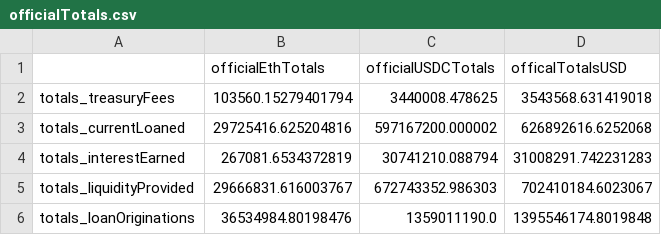
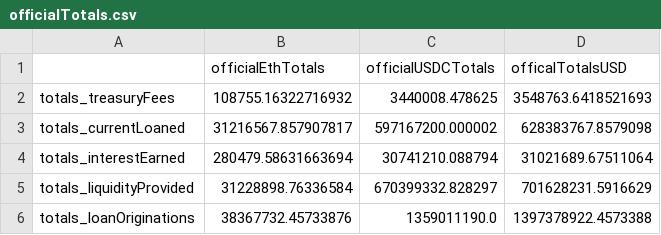
Before and after one commit to messari/subgraphs, a CSV file: subgraphs/maple-finance/validation/exports/officialTotals.csv, drawn as a sheet.

```diff
--- a/subgraphs/maple-finance/validation/exports/officialTotals.csv
+++ b/subgraphs/maple-finance/validation/exports/officialTotals.csv
@@ -1,6 +1,6 @@
 ,officialEthTotals,officialUSDCTotals,officalTotalsUSD
-totals_treasuryFees,103560.15279401794,3440008.478625,3543568.631419018
-totals_currentLoaned,29725416.625204816,597167200.000002,626892616.6252068
-totals_interestEarned,267081.6534372819,30741210.088794,31008291.742231283
-totals_liquidityProvided,29666831.616003767,672743352.986303,702410184.6023067
-totals_loanOriginations,36534984.80198476,1359011190.0,1395546174.8019848
+totals_treasuryFees,108755.16322716932,3440008.478625,3548763.6418521693
+totals_currentLoaned,31216567.857907817,597167200.000002,628383767.8579098
+totals_interestEarned,280479.58631663694,30741210.088794,31021689.67511064
+totals_liquidityProvided,31228898.76336584,670399332.828297,701628231.5916629
+totals_loanOriginations,38367732.45733876,1359011190.0,1397378922.4573388
```
Also changed, not shown: subgraphs/maple-finance/validation/exports/protocolDf.csv, 11 other files.
